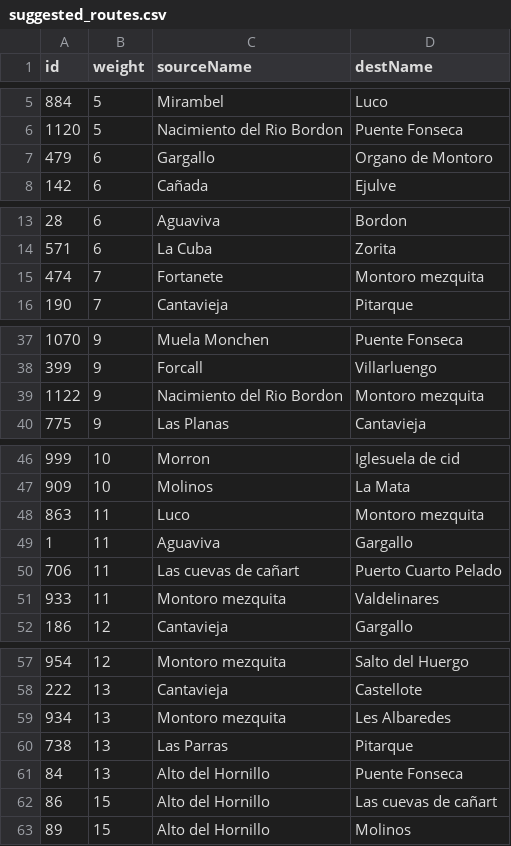
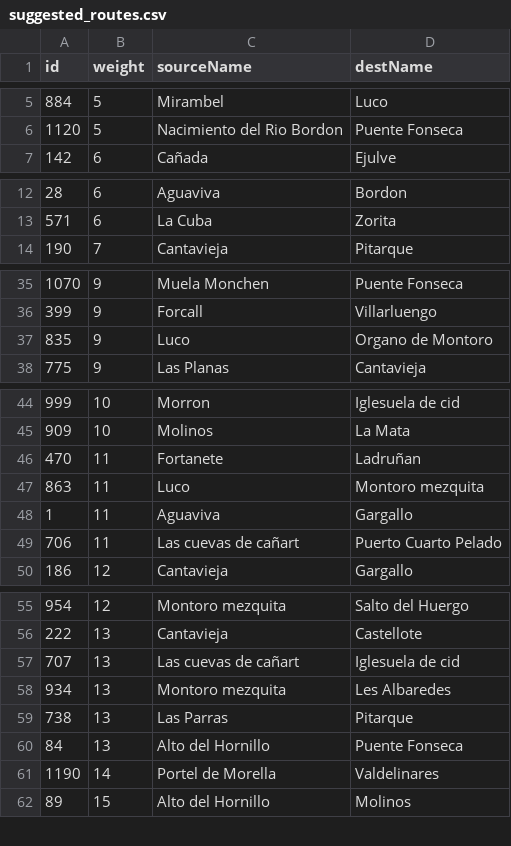
Before and after one commit to marcog83/ticket-to-raid-maestrazgo, a CSV file: src/components/paths/suggested_routes.csv, drawn as a sheet; only a part is shown, gaps mark what is left out; the diff covers the shown part only.

```diff
--- a/src/components/paths/suggested_routes.csv
+++ b/src/components/paths/suggested_routes.csv
@@ -6,3 +6,2 @@ id,weight,sourceName,destName
 1120,5,Nacimiento del Rio Bordon,Puente Fonseca
-479,6,Gargallo,Organo de Montoro
 142,6,Cañada,Ejulve
@@ -14,3 +13,2 @@ id,weight,sourceName,destName
 571,6,La Cuba,Zorita
-474,7,Fortanete,Montoro mezquita
 190,7,Cantavieja,Pitarque
@@ -38,3 +36,3 @@ id,weight,sourceName,destName
 399,9,Forcall,Villarluengo
-1122,9,Nacimiento del Rio Bordon,Montoro mezquita
+835,9,Luco,Organo de Montoro
 775,9,Las Planas,Cantavieja
@@ -47,2 +45,3 @@ id,weight,sourceName,destName
 909,10,Molinos,La Mata
+470,11,Fortanete,Ladruñan
 863,11,Luco,Montoro mezquita
@@ -50,3 +49,2 @@ id,weight,sourceName,destName
 706,11,Las cuevas de cañart,Puerto Cuarto Pelado
-933,11,Montoro mezquita,Valdelinares
 186,12,Cantavieja,Gargallo
@@ -58,2 +56,3 @@ id,weight,sourceName,destName
 222,13,Cantavieja,Castellote
+707,13,Las cuevas de cañart,Iglesuela de cid
 934,13,Montoro mezquita,Les Albaredes
@@ -61,3 +60,3 @@ id,weight,sourceName,destName
 84,13,Alto del Hornillo,Puente Fonseca
-86,15,Alto del Hornillo,Las cuevas de cañart
+1190,14,Portel de Morella,Valdelinares
 89,15,Alto del Hornillo,Molinos
```
Also changed, not shown: 1 moved row elsewhere in this file, 1 other file.
